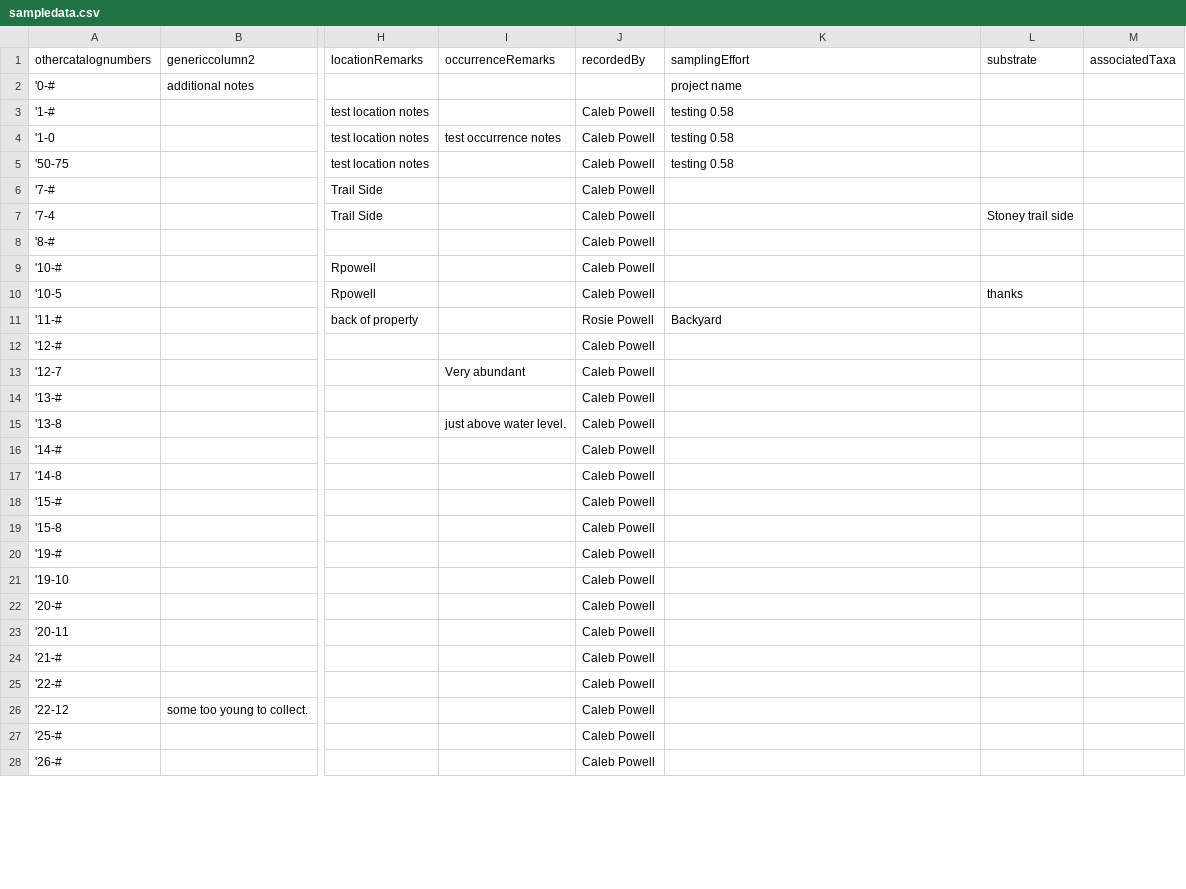
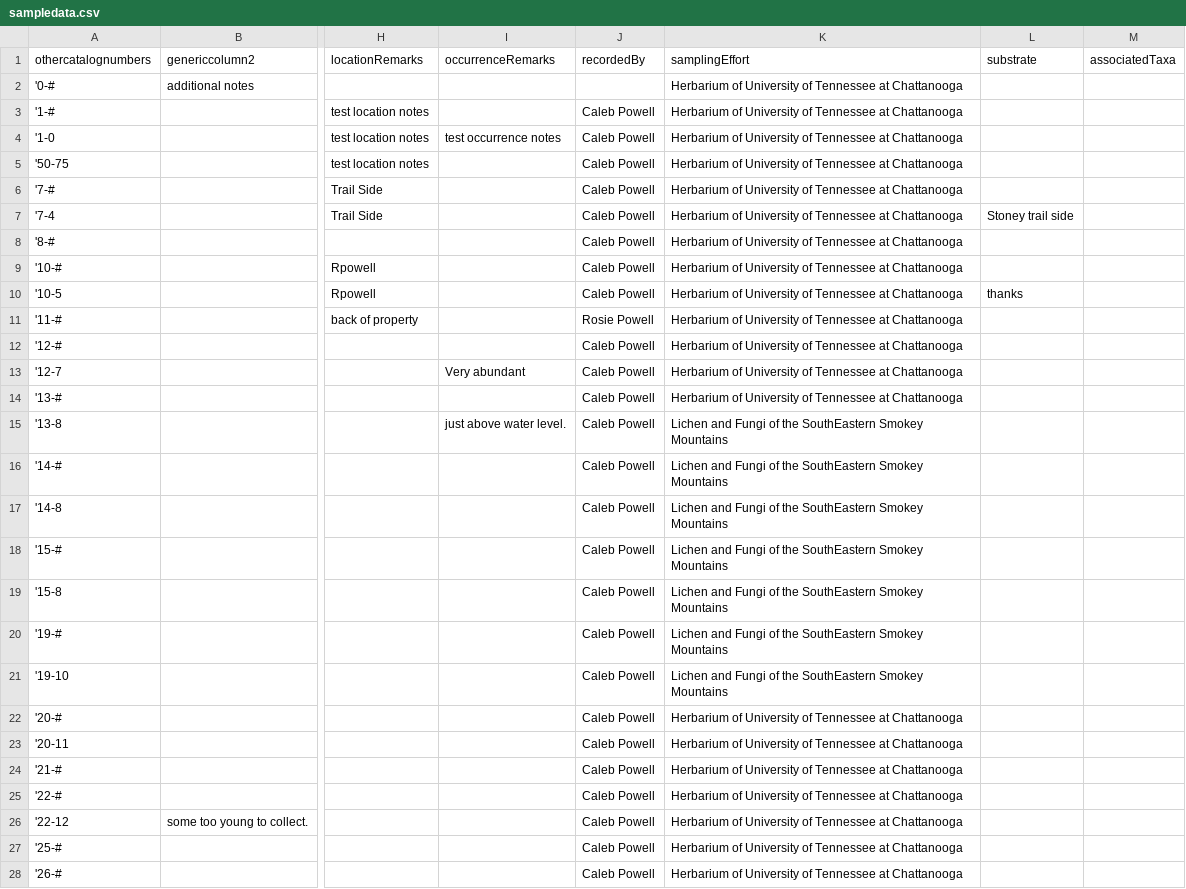
Before and after one commit to CapPow/Plant-Digitization-Project, a CSV file: kraldesk/sample-data/sampledata.csv, drawn as a sheet; only a part is shown, gaps mark what is left out; the diff covers the shown part only; the diff names each change by its address in the sheet, - before the commit and + after, or states it on an @@ line.

Commit message:
updated sample data
Added a little more info for label checks.

```diff
--- a/kraldesk/sample-data/sampledata.csv
+++ b/kraldesk/sample-data/sampledata.csv
-K2 (samplingEffort): project name
+K2 (samplingEffort): Herbarium of University of Tennessee at Chattanooga
-K3:K5 (samplingEffort): testing 0.58
+K3:K5 (samplingEffort): Herbarium of University of Tennessee at Chattanooga
-K6:K10 (samplingEffort): (empty)
+K6:K10 (samplingEffort): Herbarium of University of Tennessee at Chattanooga
-K11 (samplingEffort): Backyard
+K11 (samplingEffort): Herbarium of University of Tennessee at Chattanooga
-K12:K14 (samplingEffort): (empty)
+K12:K14 (samplingEffort): Herbarium of University of Tennessee at Chattanooga
-K15:K21 (samplingEffort): (empty)
+K15:K21 (samplingEffort): Lichen and Fungi of the SouthEastern Smokey Mountains
-K22:K28 (samplingEffort): (empty)
+K22:K28 (samplingEffort): Herbarium of University of Tennessee at Chattanooga
```
Also changed, not shown: 6 edited cells elsewhere in this file, kraldesk/sample-data/Smaller sampledata.csv.
